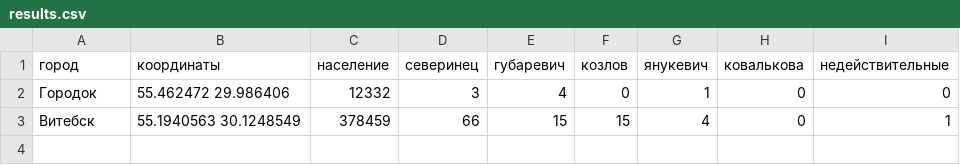
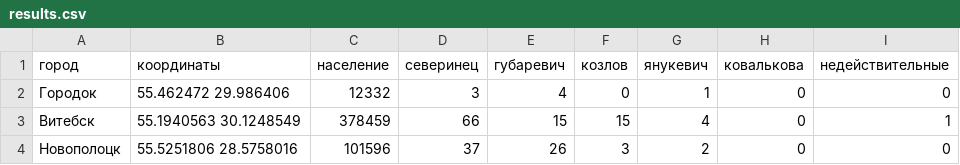
Before and after one commit to iced/primariezzz, a CSV file: results.csv, drawn as a sheet.

Commit message:
Update results.csv

```diff
--- a/results.csv
+++ b/results.csv
@@ -3 +3,2 @@
 Витебск,55.1940563 30.1248549,378459,66,15,15,4,0,1
+Новополоцк, 55.5251806 28.5758016, 101596, 37, 26, 3, 2, 0, 0
```
